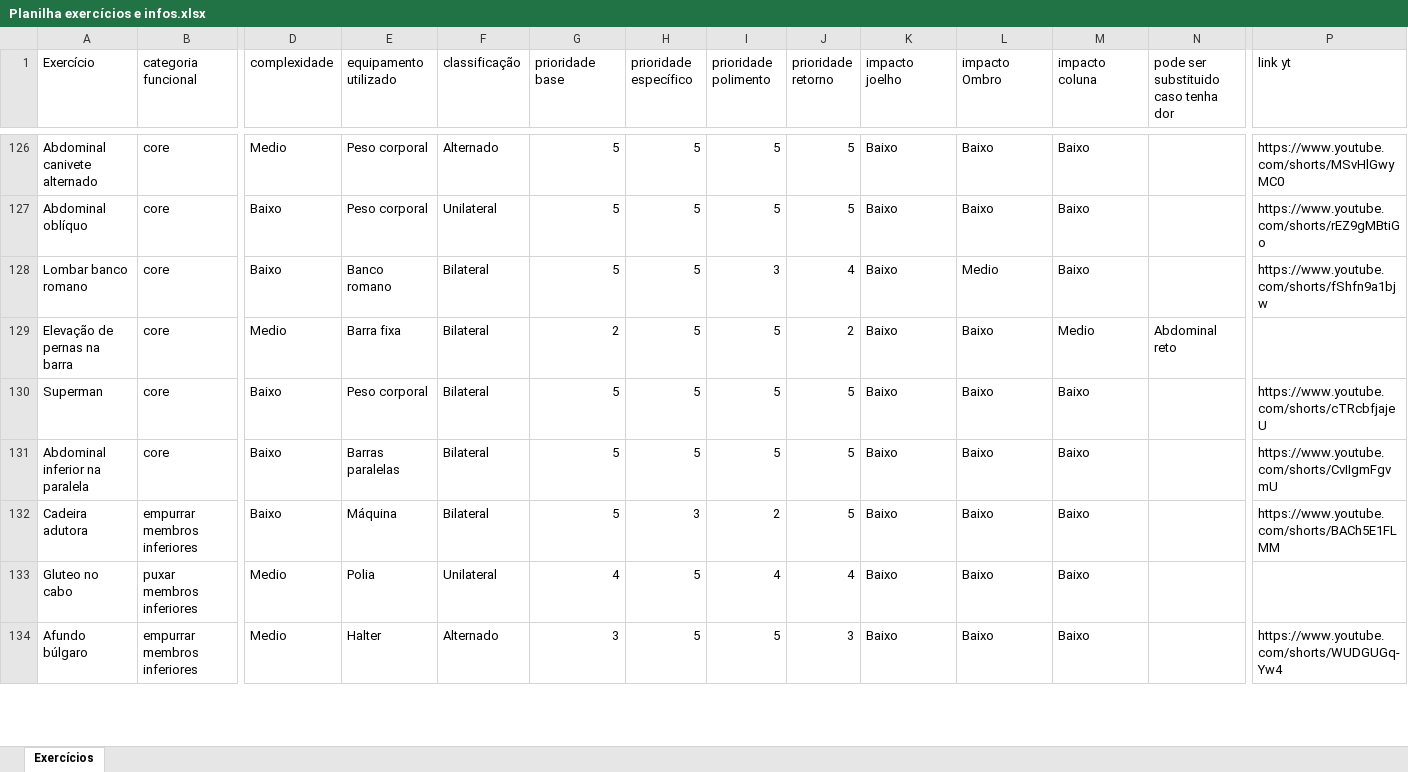
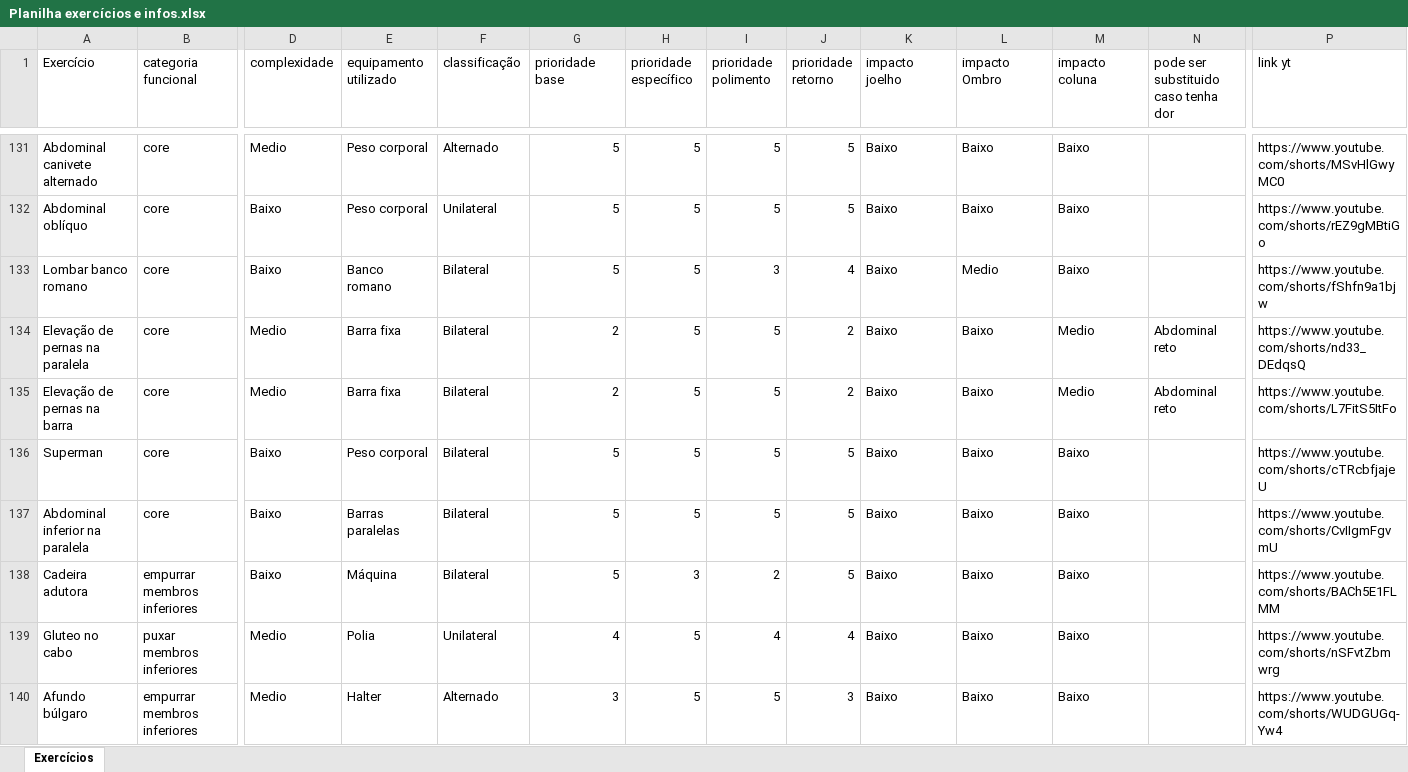
Before and after one commit to murilonevestreinador/Sistema_treino_IA, an Excel workbook: dados/Planilha exercícios e infos.xlsx, sheet Exercícios, drawn as a sheet; only a part is shown, gaps mark what is left out; values as stored, in another font and other column widths than the file's, no borders; addresses are those after the commit; rows hold the shown columns only; the diff covers the shown part only; the diff names each change by its address in the sheet, - before the commit and + after, or states it on an @@ line.

```diff
--- a/dados/Planilha exercícios e infos.xlsx (sheet Exercícios)
+++ b/dados/Planilha exercícios e infos.xlsx (sheet Exercícios)
+row 134: Elevação de pernas na paralela | core | Medio | Barra fixa | Bilateral | 2 | 5 | 5 | 2 | Baixo | Baixo | Medio | Abdominal reto | https://www.youtube.com/shorts/nd33_DEdqsQ
-P135 (link yt): (empty)
+P135 (link yt): https://www.youtube.com/shorts/L7FitS5ItFo
-P139 (link yt): (empty)
+P139 (link yt): https://www.youtube.com/shorts/nSFvtZbmwrg
```
Also changed, not shown: 8 added rows, 4 removed rows and 89 edited cells elsewhere in this sheet.
